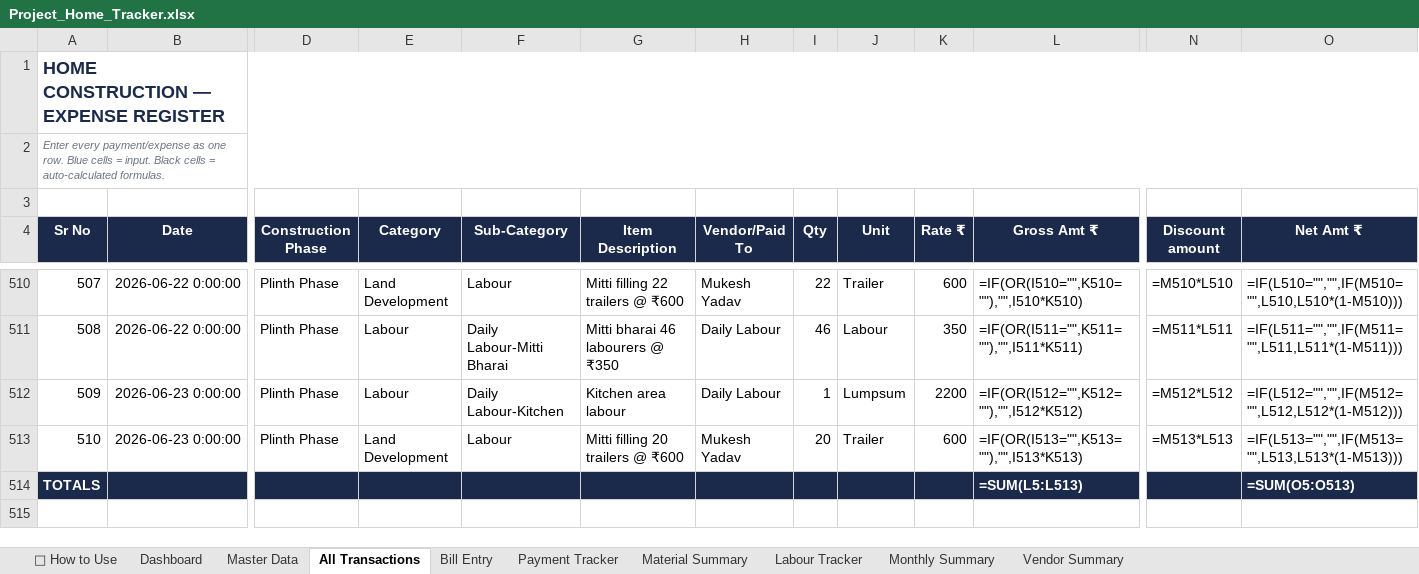
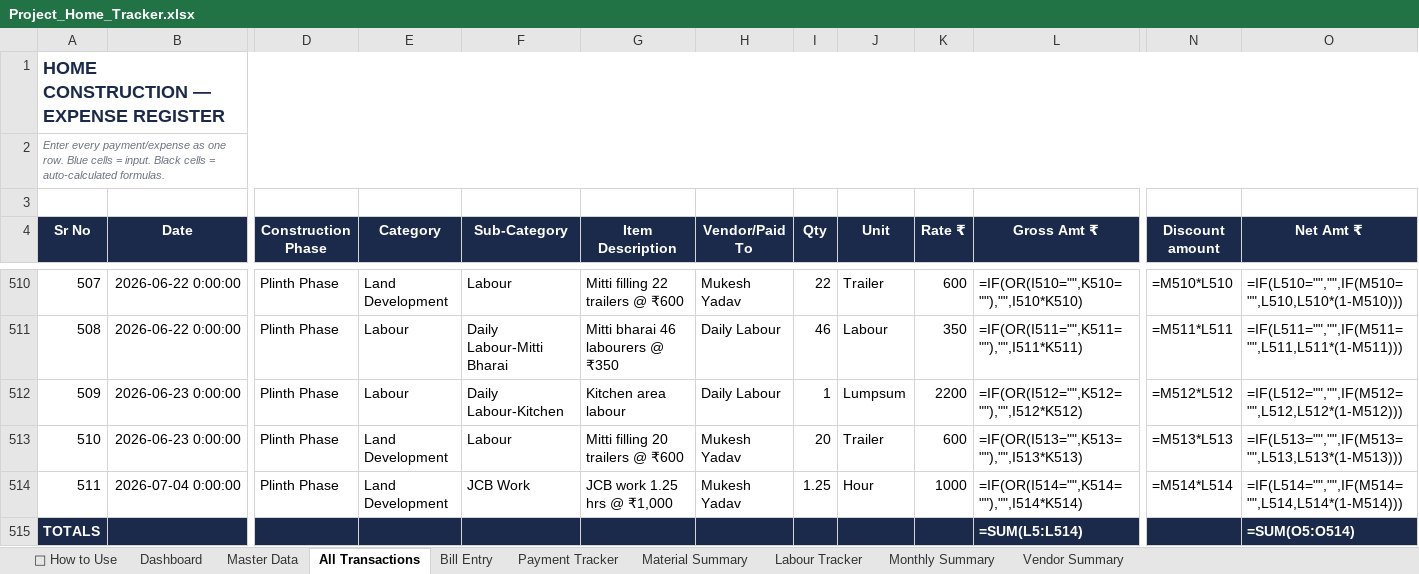
Before and after one commit to avikarn26/bihar-home-dashboard, an Excel workbook: data/Project_Home_Tracker.xlsx, sheet All Transactions, drawn as a sheet; only a part is shown, gaps mark what is left out; values as stored, in another font and other column widths than the file's, no borders; formulas without a stored value are shown as written; addresses are those after the commit; rows hold the shown columns only; the diff names each change by its address in the sheet, - before the commit and + after, or states it on an @@ line.

```diff
--- a/data/Project_Home_Tracker.xlsx (sheet All Transactions)
+++ b/data/Project_Home_Tracker.xlsx (sheet All Transactions)
+row 514: 511 | 2026-07-04 0:00:00 | Plinth Phase | Land Development | JCB Work | JCB work 1.25 hrs @ ₹1,000 | Mukesh Yadav | 1.25 | Hour | 1000 | =IF(OR(I514="",K514=""),"",I514*K514) | =M514*L514 | =IF(L514="","",IF(M514="",L514,L514*(1-M514)))
-L515 (Gross Amt ₹): =SUM(L5:L513)
+L515 (Gross Amt ₹): =SUM(L5:L514)
-O515 (Net Amt ₹): =SUM(O5:O513)
+O515 (Net Amt ₹): =SUM(O5:O514)
```
Also changed, not shown: sheet Payment Tracker, 2 other files.
